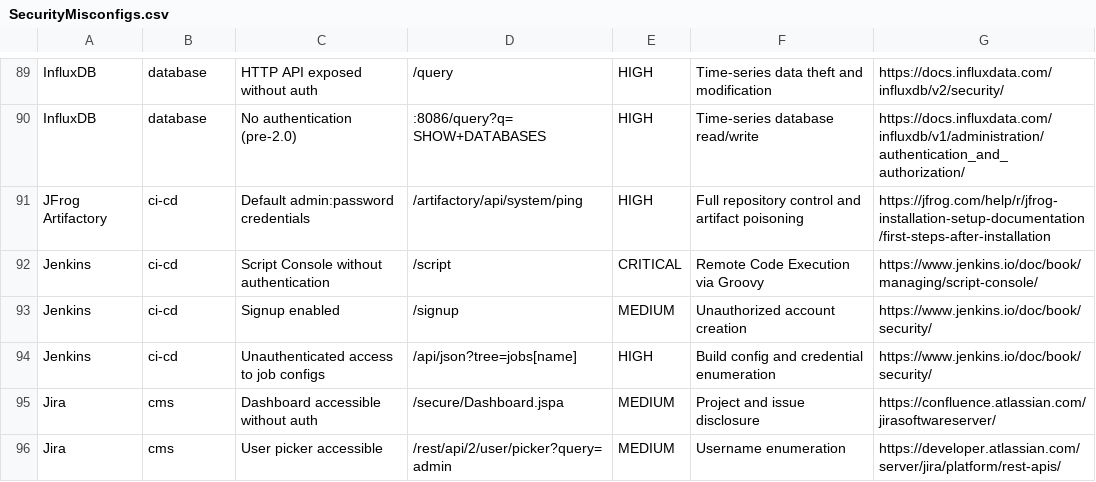
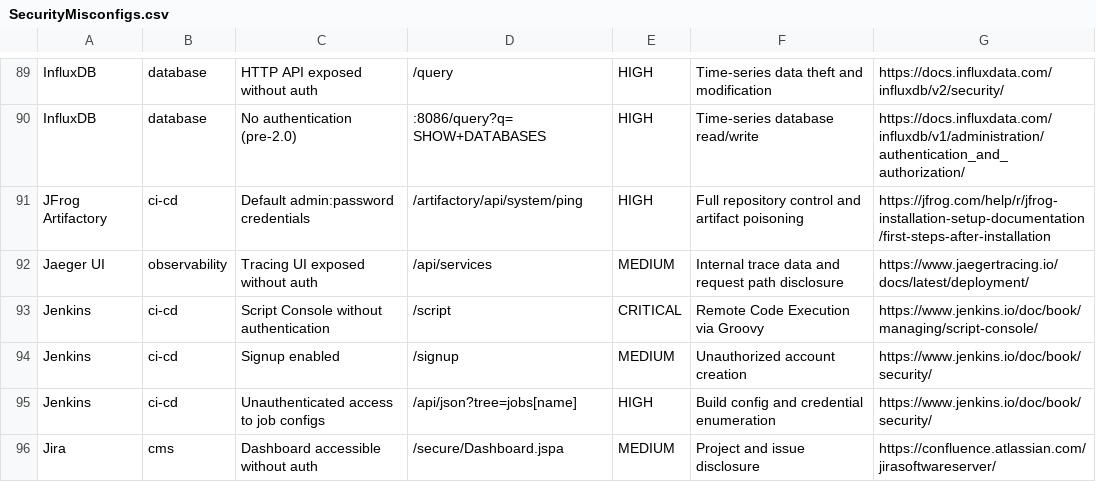
Before and after one commit to 0xBassia/SecurityMisconfigs, a CSV file: SecurityMisconfigs.csv, drawn as a sheet; only a part is shown, gaps mark what is left out; the shorter side is filled out with more unchanged rows; the diff names each change by its address in the sheet, - before the commit and + after, or states it on an @@ line.

Commit message:
Add Jaeger UI misconfiguration entry
Jaeger UI: Tracing UI exposed without auth

Co-Authored-By: Mohamed Bassia <mohamed.bassia1@gmail.com>

```diff
--- a/SecurityMisconfigs.csv
+++ b/SecurityMisconfigs.csv
+row 92: Jaeger UI | observability | Tracing UI exposed without auth | /api/services | MEDIUM | Internal trace data and request path disclosure | https://www.jaegertracing.io/docs/latest/deployment/
```
